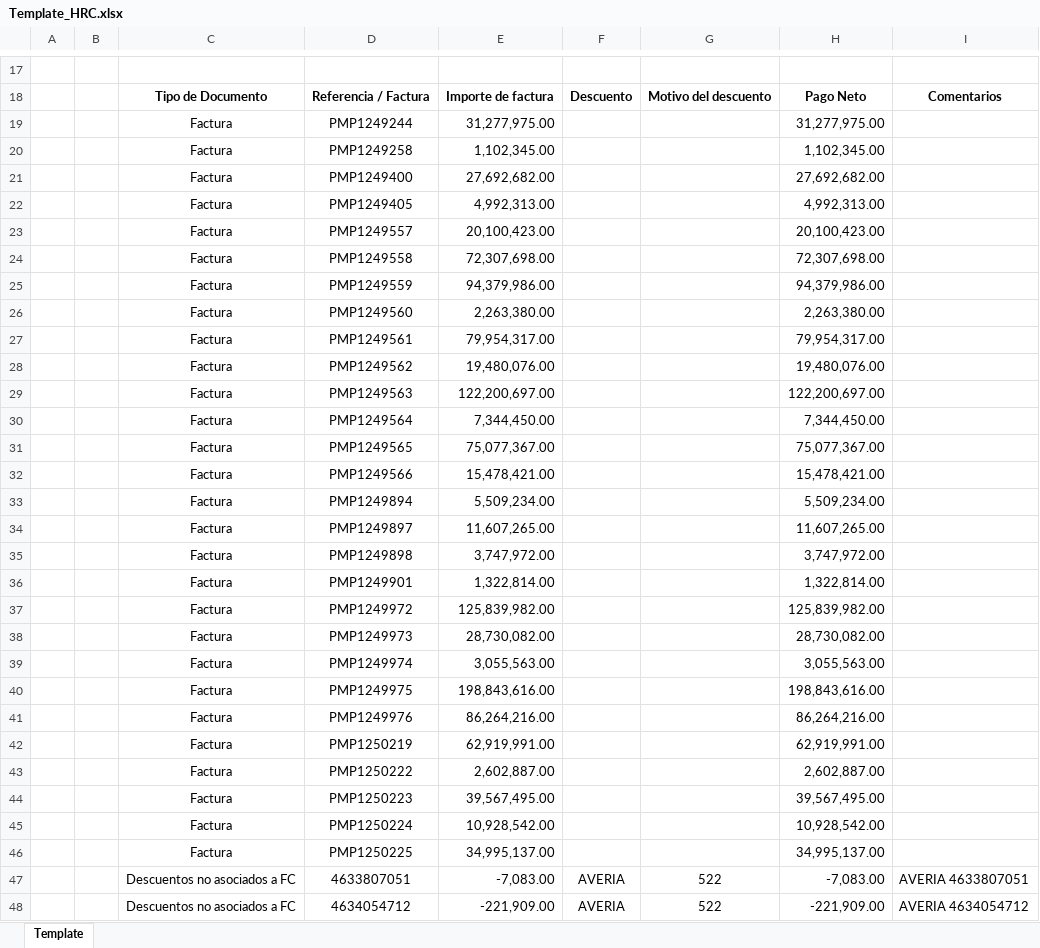
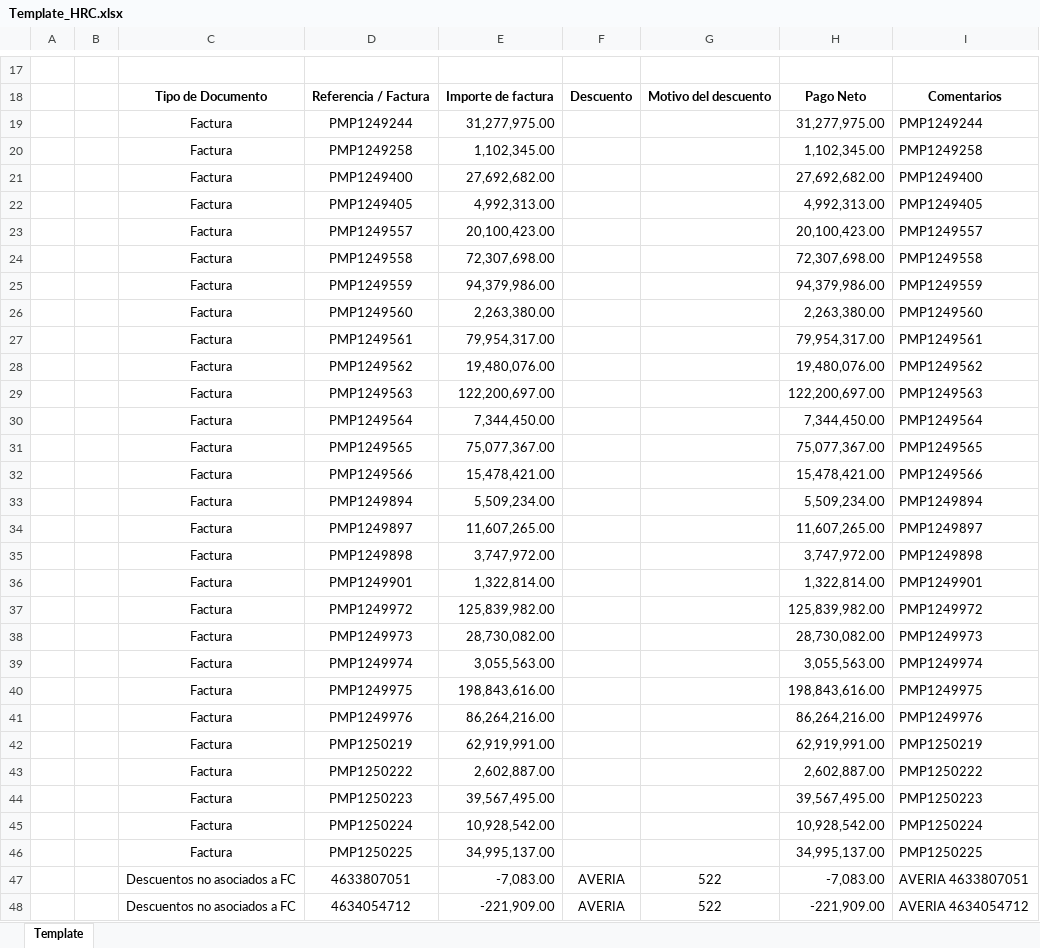
Before and after one commit to svbdatavision/Unilever_Collect_Digital, an Excel workbook: Template_HRC.xlsx, sheet Template, drawn as a sheet; only a part is shown, gaps mark what is left out; values as stored, in another font and other column widths than the file's, no borders; the diff names each change by its address in the sheet, - before the commit and + after, or states it on an @@ line.

```diff
--- a/Template_HRC.xlsx (sheet Template)
+++ b/Template_HRC.xlsx (sheet Template)
-I19: (empty)
+I19: PMP1249244
-I20: (empty)
+I20: PMP1249258
-I21: (empty)
+I21: PMP1249400
-I22: (empty)
+I22: PMP1249405
-I23: (empty)
+I23: PMP1249557
-I24: (empty)
+I24: PMP1249558
-I25: (empty)
+I25: PMP1249559
-I26: (empty)
+I26: PMP1249560
-I27: (empty)
+I27: PMP1249561
-I28: (empty)
+I28: PMP1249562
-I29: (empty)
+I29: PMP1249563
-I30: (empty)
+I30: PMP1249564
-I31: (empty)
+I31: PMP1249565
-I32: (empty)
+I32: PMP1249566
-I33: (empty)
+I33: PMP1249894
-I34: (empty)
+I34: PMP1249897
-I35: (empty)
+I35: PMP1249898
-I36: (empty)
+I36: PMP1249901
-I37: (empty)
+I37: PMP1249972
-I38: (empty)
+I38: PMP1249973
-I39: (empty)
+I39: PMP1249974
-I40: (empty)
+I40: PMP1249975
-I41: (empty)
+I41: PMP1249976
-I42: (empty)
+I42: PMP1250219
-I43: (empty)
+I43: PMP1250222
-I44: (empty)
+I44: PMP1250223
-I45: (empty)
+I45: PMP1250224
-I46: (empty)
+I46: PMP1250225
```
Also changed, not shown: Template_HRC_Farmatodo.xlsx, 15 other files.
